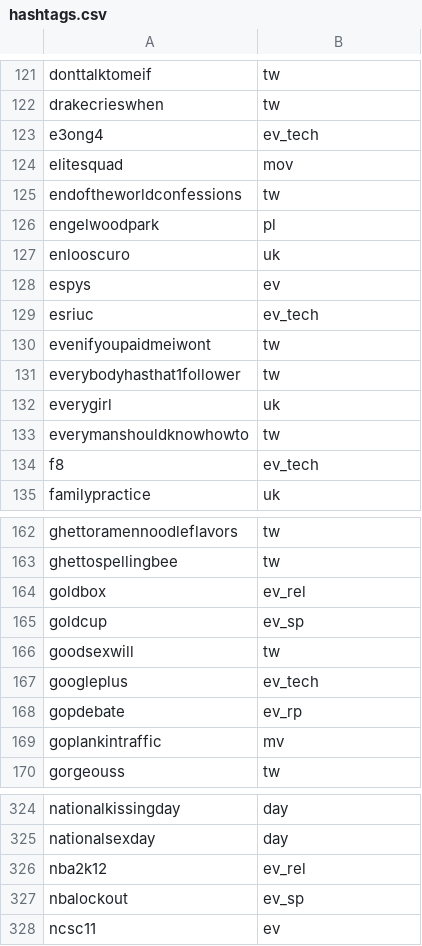
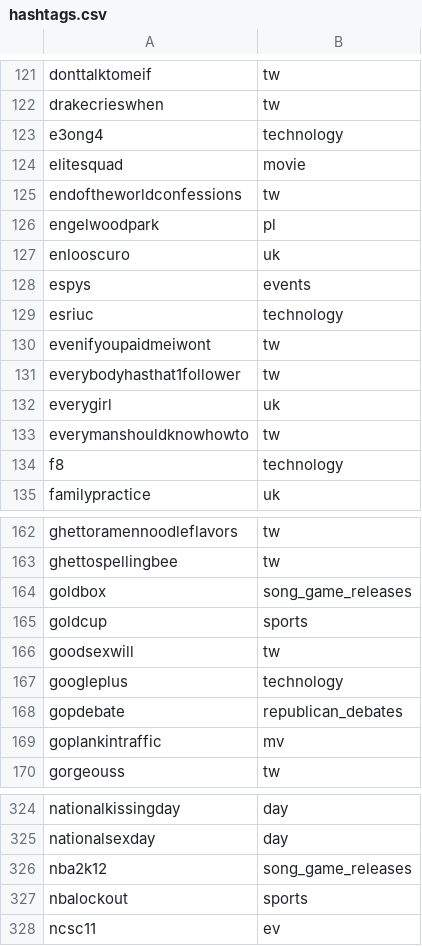
Before and after one commit to kykamath/hashtags_and_geo, a CSV file: data/hashtags.csv, drawn as a sheet; only a part is shown, gaps mark what is left out; the diff covers the shown part only.

```diff
--- a/data/hashtags.csv
+++ b/data/hashtags.csv
@@ -122,4 +122,4 @@ donttalktomeif, tw
 drakecrieswhen, tw
-e3ong4, ev_tech
-elitesquad, mov
+e3ong4, technology
+elitesquad, movie
 endoftheworldconfessions, tw
@@ -127,4 +127,4 @@ engelwoodpark, pl
 enlooscuro, uk
-espys, ev
-esriuc, ev_tech
+espys, events
+esriuc, technology
 evenifyoupaidmeiwont, tw
@@ -133,3 +133,3 @@ everygirl, uk
 everymanshouldknowhowto, tw
-f8, ev_tech
+f8, technology
 familypractice, uk
@@ -163,7 +163,7 @@ ghettoramennoodleflavors, tw
 ghettospellingbee, tw
-goldbox, ev_rel
-goldcup, ev_sp
+goldbox, song_game_releases
+goldcup, sports
 goodsexwill, tw
-googleplus, ev_tech
-gopdebate, ev_rp
+googleplus, technology
+gopdebate, republican_debates
 goplankintraffic, mv
@@ -325,4 +325,4 @@ nationalkissingday, day
 nationalsexday, day
-nba2k12, ev_rel
-nbalockout, ev_sp
+nba2k12, song_game_releases
+nbalockout, sports
 ncsc11, ev
```
Also changed, not shown: 52 edited cells elsewhere in this file, 4 other files.
